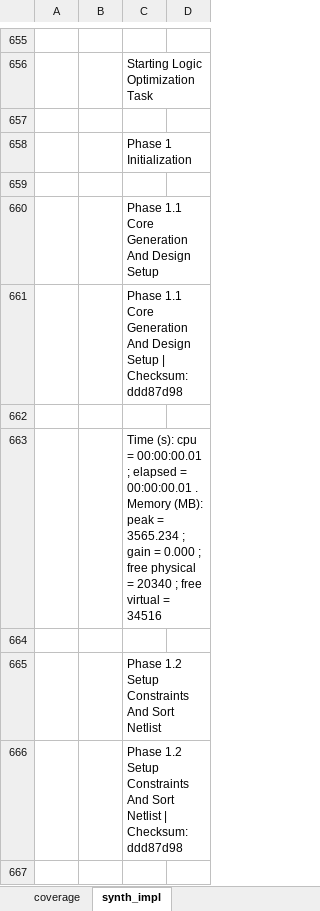
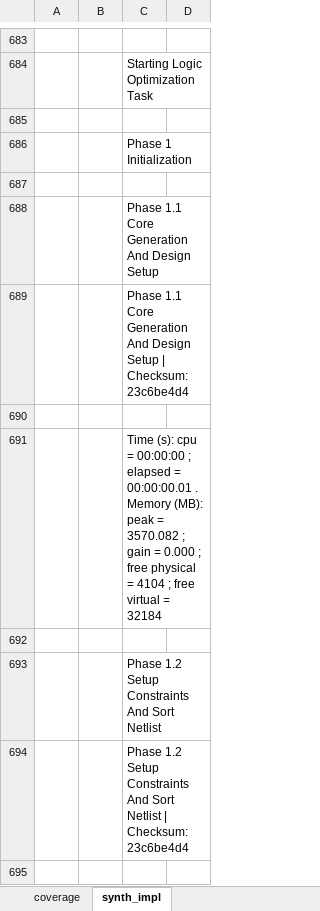
Before and after one commit to CharrierTim/uart, an Excel workbook: docs/uart_report.xlsx, sheet synth_impl, drawn as a sheet; only a part is shown, gaps mark what is left out; values as stored, in another font and other column widths than the file's, no borders; table styles not drawn; addresses are those after the commit; the diff covers the shown part only; the diff names each change by its address in the sheet, - before the commit and + after, or states it on an @@ line.

Commit message:
chore: update synth/impl logs

```diff
--- a/docs/uart_report.xlsx (sheet synth_impl)
+++ b/docs/uart_report.xlsx (sheet synth_impl)
-C689: …| Checksum: ddd87d98
+C689: …| Checksum: 23c6be4d4
-C691: …cpu = 00:00:00.01 ; elapsed = 00:00:00.01 . Memory (MB): peak = 3565.234 ; gain = 0.000 ; free physical = 20340 ; free virtual = 34516
+C691: …cpu = 00:00:00 ; elapsed = 00:00:00.01 . Memory (MB): peak = 3570.082 ; gain = 0.000 ; free physical = 4104 ; free virtual = 32184
-C694: …| Checksum: ddd87d98
+C694: …| Checksum: 23c6be4d4
```
Also changed, not shown: 42 added rows, 5 removed rows, 1 moved row and 321 edited cells elsewhere in this sheet, formulas that keep their value, 15 other files.
